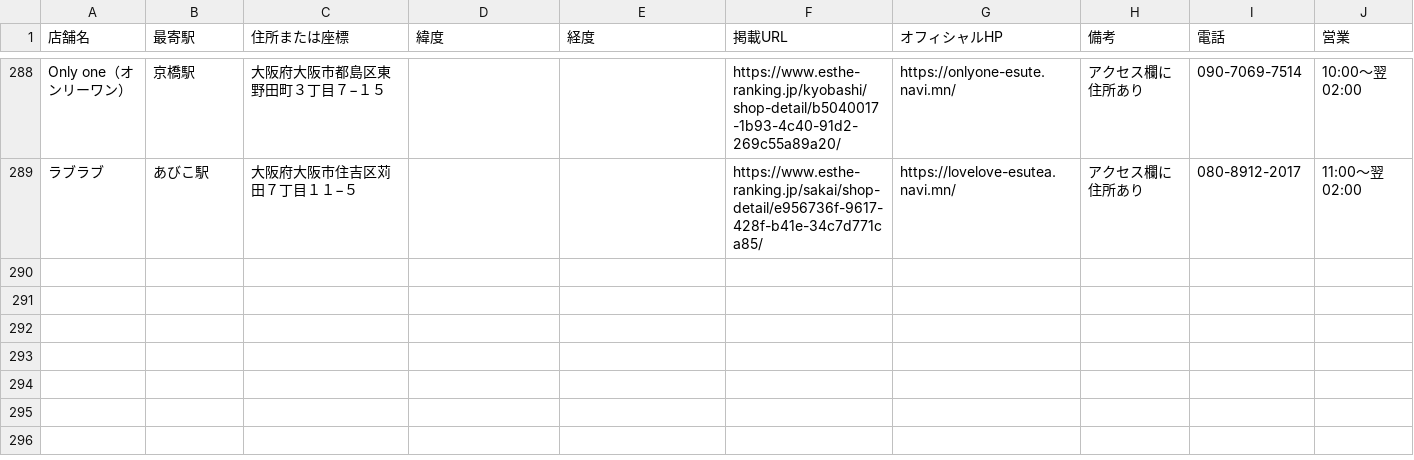
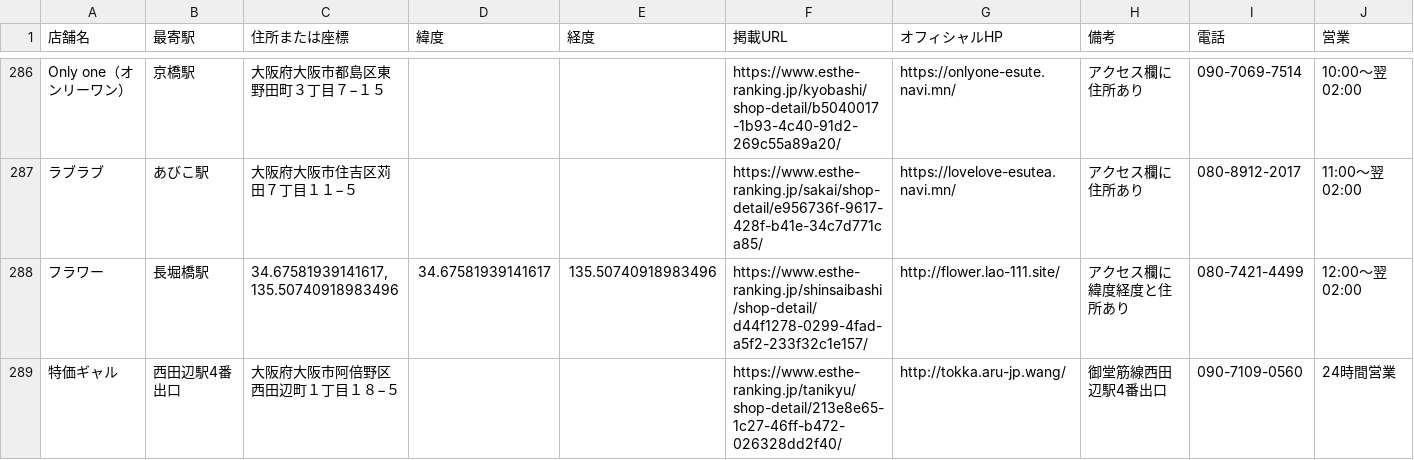
Before and after one commit to tknboon/esthe-viewer, a CSV file: region-data/osaka/esthe_map_points_ja.csv, drawn as a sheet; only a part is shown, gaps mark what is left out; the diff covers the shown part only; the diff names each change by its address in the sheet, - before the commit and + after, or states it on an @@ line.

```diff
--- a/region-data/osaka/esthe_map_points_ja.csv
+++ b/region-data/osaka/esthe_map_points_ja.csv
+row 288: フラワー | 長堀橋駅 | 34.67581939141617, 135.50740918983496 | 34.67581939141617 | 135.50740918983496 | https://www.esthe-ranking.jp/shinsaibashi/shop-detail/d44f1278-0299-4fad-a5f2-233f32c1e157/ | http://flower.lao-111.site/ | アクセス欄に緯度経度と住所あり | 080-7421-4499 | 12:00～翌 02:00
+row 289: 特価ギャル | 西田辺駅4番出口 | 大阪府大阪市阿倍野区西田辺町１丁目１８−５ |  |  | https://www.esthe-ranking.jp/tanikyu/shop-detail/213e8e65-1c27-46ff-b472-026328dd2f40/ | http://tokka.aru-jp.wang/ | 御堂筋線西田辺駅4番出口 | 090-7109-0560 | 24時間営業
```
Also changed, not shown: 6 added rows, 2 removed rows and 4 edited cells elsewhere in this file, region-data/osaka/location_correction_queue.csv, region-data/tokyo/esthe_legacy_rows.csv, 29 other files.
